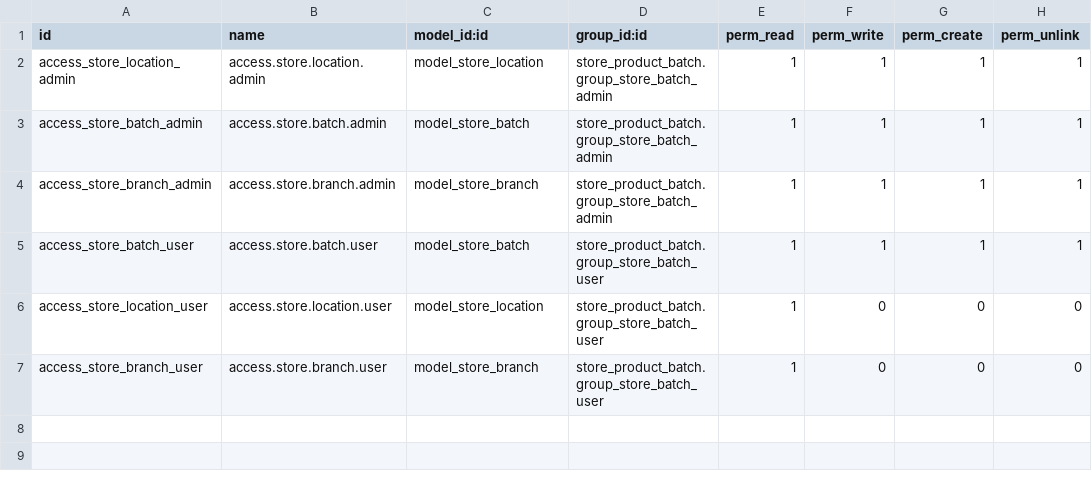
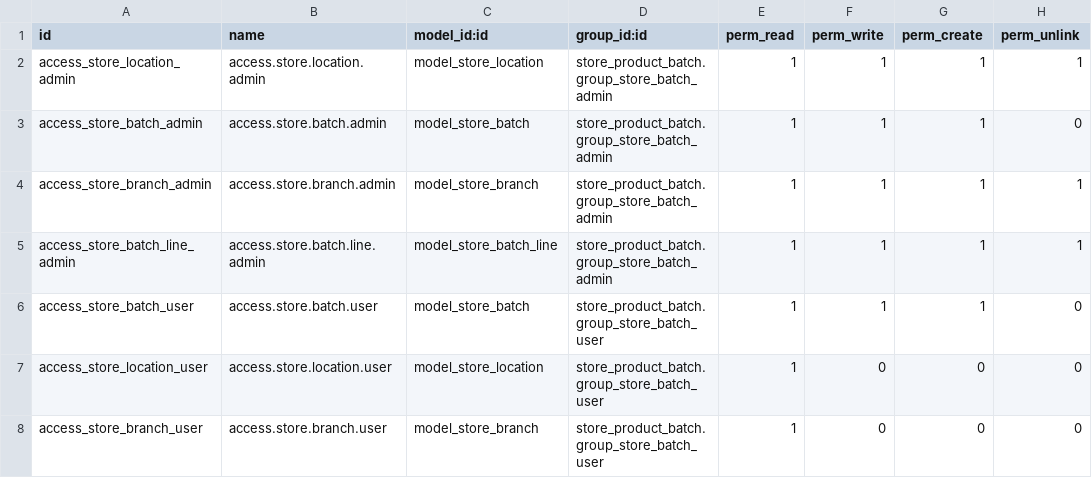
Before and after one commit to glad47/store_product_batch, a CSV file: security/ir.model.access.csv, drawn as a sheet.

```diff
--- a/security/ir.model.access.csv
+++ b/security/ir.model.access.csv
@@ -2,5 +2,6 @@ id,name,model_id:id,group_id:id,perm_read,perm_write,perm_create,perm_unlink
 access_store_location_admin,access.store.location.admin,model_store_location,store_product_batch.group_store_batch_admin,1,1,1,1
-access_store_batch_admin,access.store.batch.admin,model_store_batch,store_product_batch.group_store_batch_admin,1,1,1,1
+access_store_batch_admin,access.store.batch.admin,model_store_batch,store_product_batch.group_store_batch_admin,1,1,1,0
 access_store_branch_admin,access.store.branch.admin,model_store_branch,store_product_batch.group_store_batch_admin,1,1,1,1
-access_store_batch_user,access.store.batch.user,model_store_batch,store_product_batch.group_store_batch_user,1,1,1,1
+access_store_batch_line_admin,access.store.batch.line.admin,model_store_batch_line,store_product_batch.group_store_batch_admin,1,1,1,1
+access_store_batch_user,access.store.batch.user,model_store_batch,store_product_batch.group_store_batch_user,1,1,1,0
 access_store_location_user,access.store.location.user,model_store_location,store_product_batch.group_store_batch_user,1,0,0,0
```
Also changed, not shown: 14 other files.
